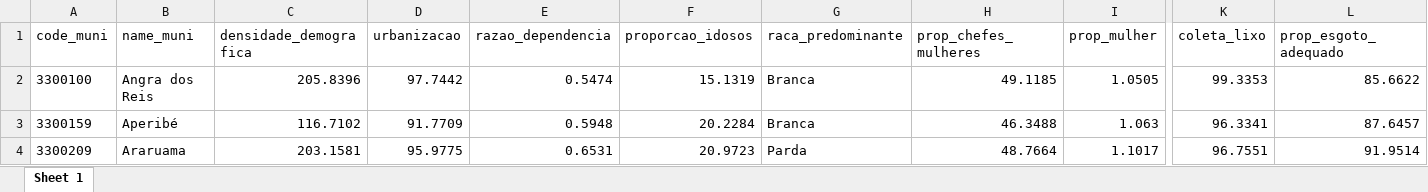
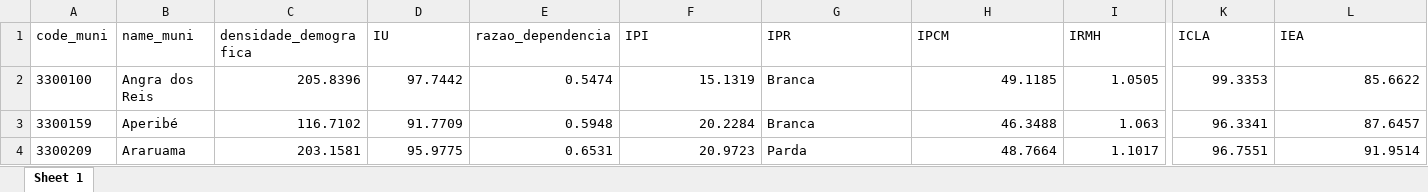
Before and after one commit to IngridThaynara/dados_censo_2022_rj, an Excel workbook: Bases/base_indicadores_rj.xlsx, sheet Sheet 1, drawn as a sheet; only a part is shown, gaps mark what is left out; values as stored, in another font and other column widths than the file's, no borders; the diff names each change by its address in the sheet, - before the commit and + after, or states it on an @@ line.

Commit message:
Atualização base de indicadores

```diff
--- a/Bases/base_indicadores_rj.xlsx (sheet Sheet 1)
+++ b/Bases/base_indicadores_rj.xlsx (sheet Sheet 1)
-D1: urbanizacao
+D1: IU
-F1: proporcao_idosos
+F1: IPI
-G1: raca_predominante
+G1: IPR
-H1: prop_chefes_mulheres
+H1: IPCM
-I1: prop_mulher
+I1: IRMH
-K1: coleta_lixo
+K1: ICLA
-L1: prop_esgoto_adequado
+L1: IEA
```
